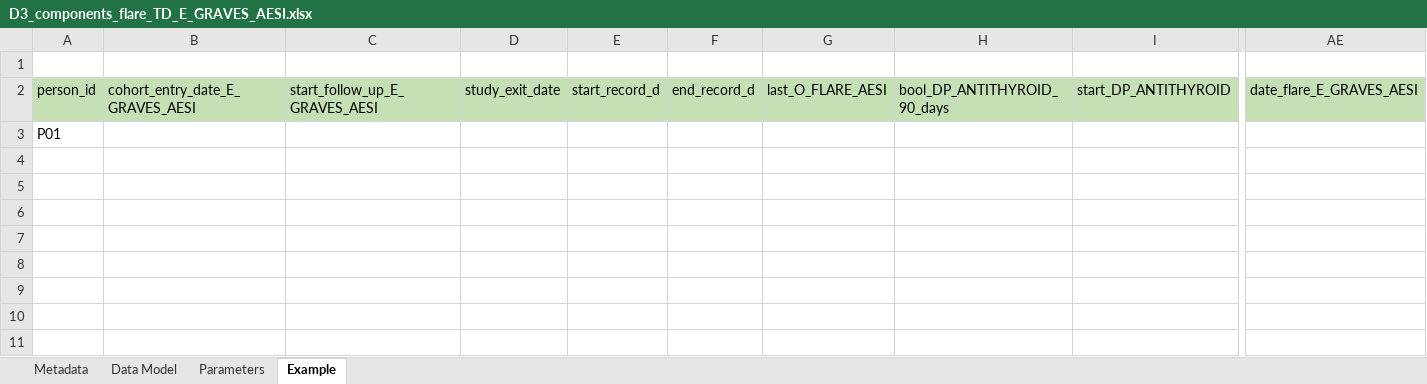
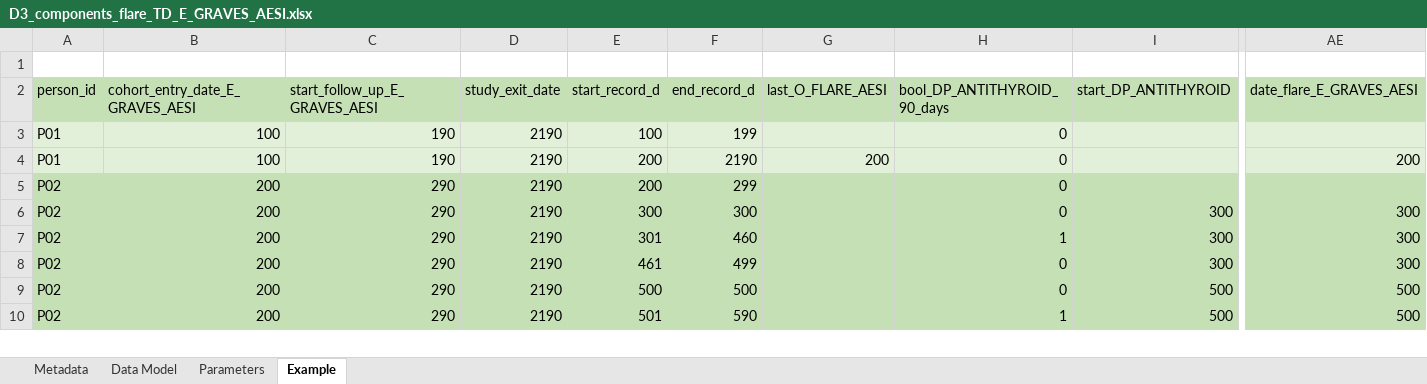
Before and after one commit to VAC4EU/ROC18_Objective_2, an Excel workbook: i_codebooks/D3_components_flare_TD_E_GRAVES_AESI.xlsx, sheet Example, drawn as a sheet; only a part is shown, gaps mark what is left out; values as stored, in another font and other column widths than the file's, no borders; removed rows and columns are numbered as before the commit, all else as after; rows hold the shown columns only; the diff covers the shown part only; the diff names each change by its address in the sheet, - before the commit and + after, or states it on an @@ line.

Commit message:
D3_components_flare_TD_E_GRAVES_AESI codebook completed for general flares - component strategy not supported yet

```diff
--- a/i_codebooks/D3_components_flare_TD_E_GRAVES_AESI.xlsx (sheet Example)
+++ b/i_codebooks/D3_components_flare_TD_E_GRAVES_AESI.xlsx (sheet Example)
-row 3: P01
-row 3: (empty)
+row 3: P01 | 100 | 190 | 2190 | 100 | 199 |  | 0
-A3:AE4 fill: none
+A3:AE4 fill: #E2F0D9
-row 4: (empty)
+row 4: P01 | 100 | 190 | 2190 | 200 | 2190 | 200 | 0 |  | 200
-row 5: (empty)
+row 5: P02 | 200 | 290 | 2190 | 200 | 299 |  | 0
-A5:AE10 fill: none
+A5:AE10 fill: #C5E0B4
-row 6: (empty)
+row 6: P02 | 200 | 290 | 2190 | 300 | 300 |  | 0 | 300 | 300
-row 7: (empty)
+row 7: P02 | 200 | 290 | 2190 | 301 | 460 |  | 1 | 300 | 300
-row 8: (empty)
+row 8: P02 | 200 | 290 | 2190 | 461 | 499 |  | 0 | 300 | 300
-row 9: (empty)
+row 9: P02 | 200 | 290 | 2190 | 500 | 500 |  | 0 | 500 | 500
-row 10: (empty)
+row 10: P02 | 200 | 290 | 2190 | 501 | 590 |  | 1 | 500 | 500
```
Also changed, not shown: 14 added rows, 2 removed rows, 53 edited cells and cell formats elsewhere in this sheet, sheet Data Model, sheet Metadata.
